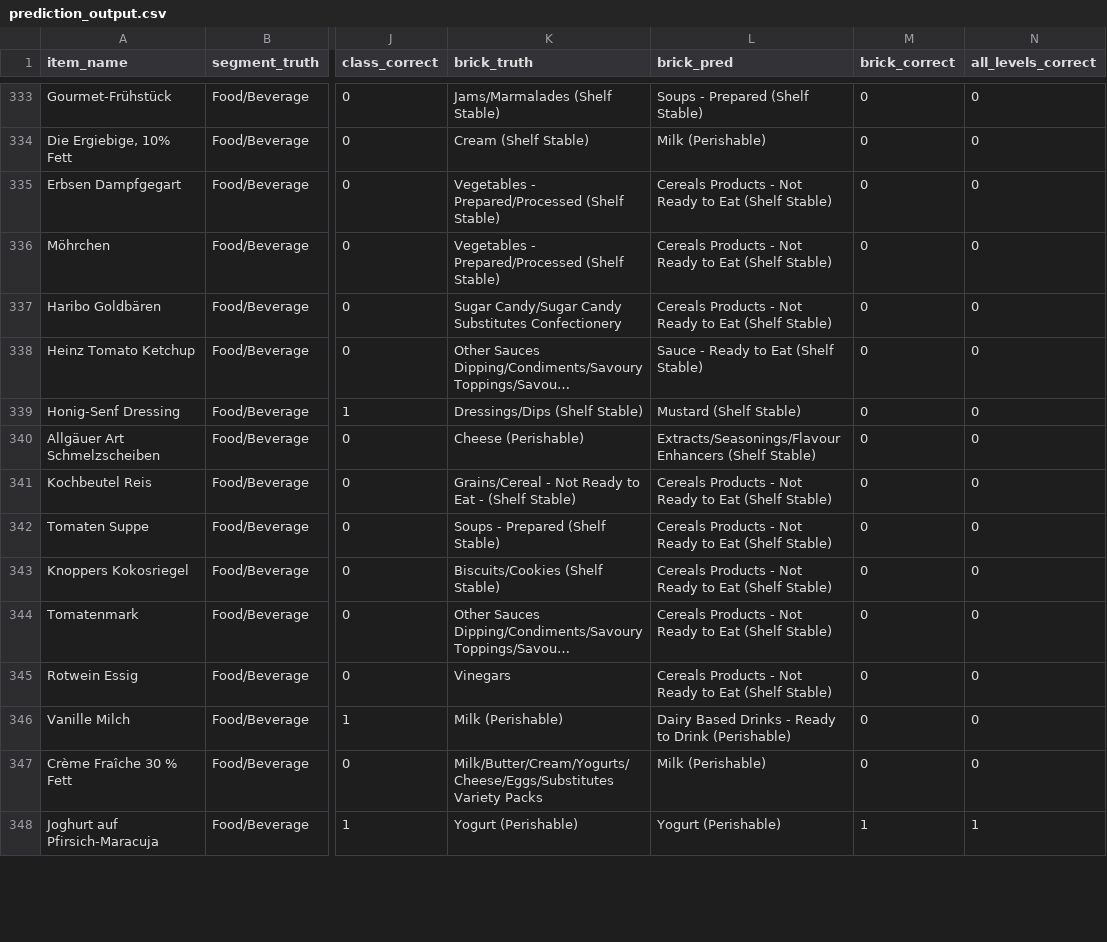
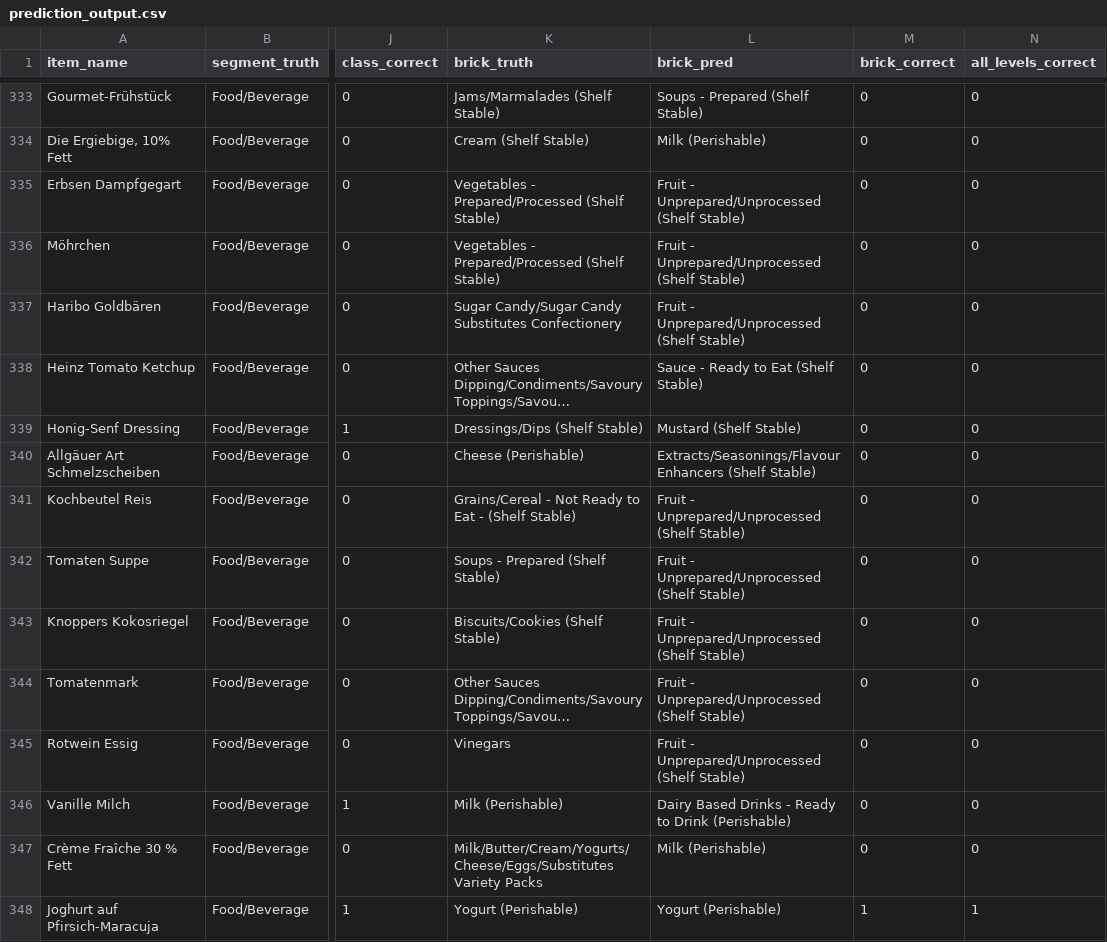
Before and after one commit to A11Veles/PC_Iter7, a CSV file: data/prediction_output.csv, drawn as a sheet; only a part is shown, gaps mark what is left out; long unchanged cells end in …; the diff covers the shown part only; the diff names each change by its address in the sheet, - before the commit and + after, or states it on an @@ line.

```diff
--- a/data/prediction_output.csv
+++ b/data/prediction_output.csv
-L335:L337 (brick_pred): Cereals Products - Not Ready to Eat (Shelf Stable)
+L335:L337 (brick_pred): Fruit - Unprepared/Unprocessed (Shelf Stable)
-L341:L345 (brick_pred): Cereals Products - Not Ready to Eat (Shelf Stable)
+L341:L345 (brick_pred): Fruit - Unprepared/Unprocessed (Shelf Stable)
```
Also changed, not shown: 14 edited cells elsewhere in this file, 1 other file.
